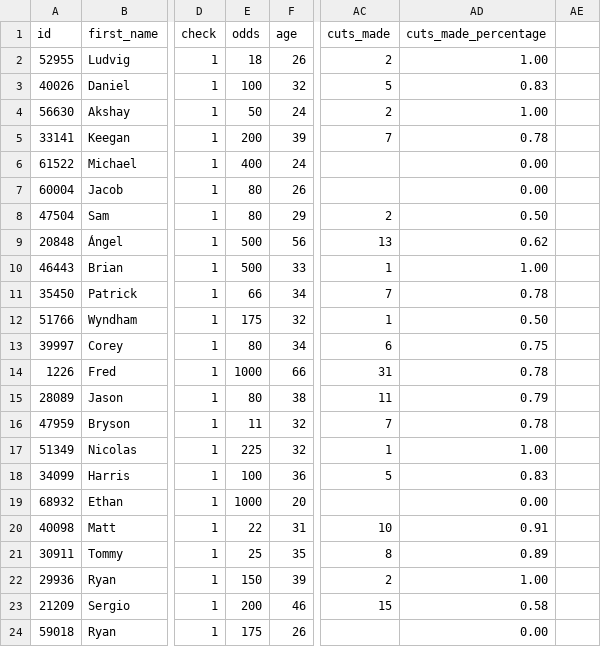
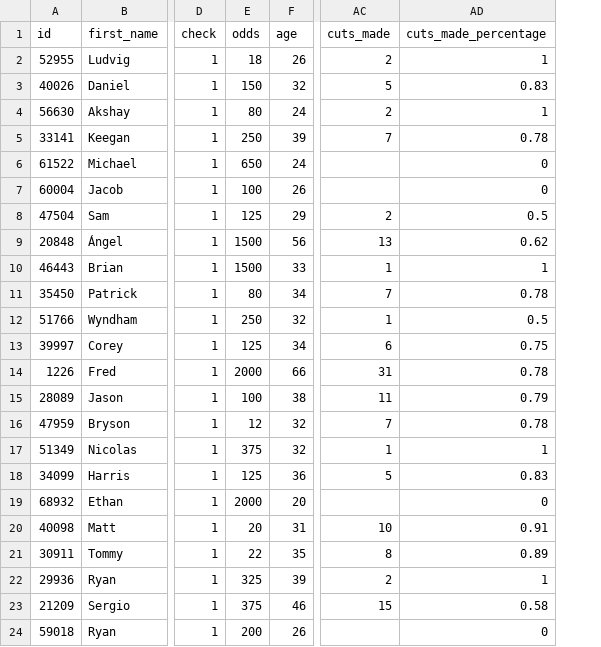
Before and after one commit to ConorP98/masters-dashboard, a CSV file: consolidated_player_data_2026.csv, drawn as a sheet; only a part is shown, gaps mark what is left out; the diff covers the shown part only; the diff names each change by its address in the sheet, - before the commit and + after, or states it on an @@ line.

Commit message:
Add files via upload

```diff
--- a/consolidated_player_data_2026.csv
+++ b/consolidated_player_data_2026.csv
-column AE, empty
-AD2 (cuts_made_percentage): 1.00
+AD2 (cuts_made_percentage): 1
-E3 (odds): 100
+E3 (odds): 150
-E4 (odds): 50
+E4 (odds): 80
-AD4 (cuts_made_percentage): 1.00
+AD4 (cuts_made_percentage): 1
-E5 (odds): 200
+E5 (odds): 250
-E6 (odds): 400
+E6 (odds): 650
-AD6:AD7 (cuts_made_percentage): 0.00
+AD6:AD7 (cuts_made_percentage): 0
-E7 (odds): 80
+E7 (odds): 100
-E8 (odds): 80
+E8 (odds): 125
-AD8 (cuts_made_percentage): 0.50
+AD8 (cuts_made_percentage): 0.5
-E9:E10 (odds): 500
+E9:E10 (odds): 1500
-AD10 (cuts_made_percentage): 1.00
+AD10 (cuts_made_percentage): 1
-E11 (odds): 66
+E11 (odds): 80
-E12 (odds): 175
+E12 (odds): 250
-AD12 (cuts_made_percentage): 0.50
+AD12 (cuts_made_percentage): 0.5
-E13 (odds): 80
+E13 (odds): 125
-E14 (odds): 1000
+E14 (odds): 2000
-E15 (odds): 80
+E15 (odds): 100
-E16 (odds): 11
+E16 (odds): 12
-E17 (odds): 225
+E17 (odds): 375
-AD17 (cuts_made_percentage): 1.00
+AD17 (cuts_made_percentage): 1
-E18 (odds): 100
+E18 (odds): 125
-E19 (odds): 1000
+E19 (odds): 2000
-AD19 (cuts_made_percentage): 0.00
+AD19 (cuts_made_percentage): 0
-E20 (odds): 22
+E20 (odds): 20
-E21 (odds): 25
+E21 (odds): 22
-E22 (odds): 150
+E22 (odds): 325
-AD22 (cuts_made_percentage): 1.00
+AD22 (cuts_made_percentage): 1
-E23 (odds): 200
+E23 (odds): 375
-E24 (odds): 175
+E24 (odds): 200
-AD24 (cuts_made_percentage): 0.00
+AD24 (cuts_made_percentage): 0
```
Also changed, not shown: 105 edited cells elsewhere in this file.
